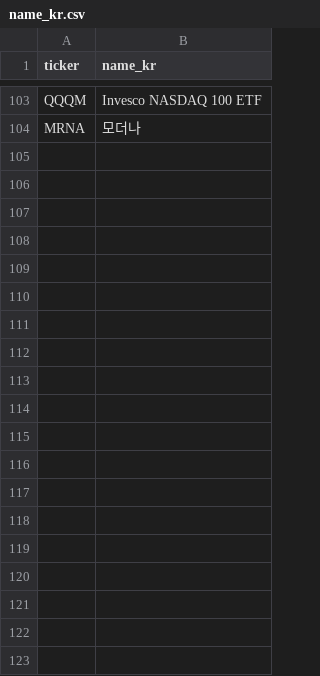
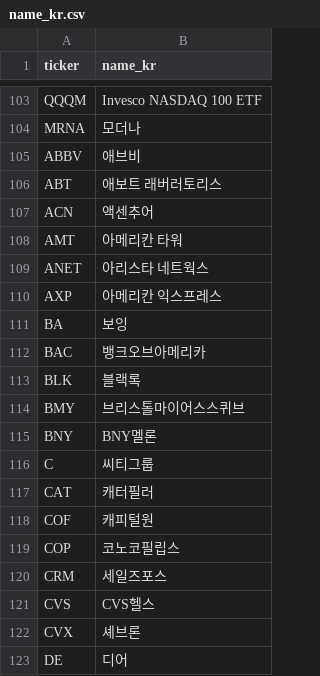
Before and after one commit to hadaeyong96/nasdaq100-screener, a CSV file: data/name_kr.csv, drawn as a sheet; only a part is shown, gaps mark what is left out; the diff covers the shown part only.

```diff
--- a/data/name_kr.csv
+++ b/data/name_kr.csv
@@ -104 +104,20 @@ QQQM,Invesco NASDAQ 100 ETF
 MRNA,모더나
+ABBV,애브비
+ABT,애보트 래버러토리스
+ACN,액센추어
+AMT,아메리칸 타워
+ANET,아리스타 네트웍스
+AXP,아메리칸 익스프레스
+BA,보잉
+BAC,뱅크오브아메리카
+BLK,블랙록
+BMY,브리스톨마이어스스퀴브
+BNY,BNY멜론
+C,씨티그룹
+CAT,캐터필러
+COF,캐피털원
+COP,코노코필립스
+CRM,세일즈포스
+CVS,CVS헬스
+CVX,셰브론
+DE,디어
```
Also changed, not shown: 46 added rows elsewhere in this file, 21 other files.
